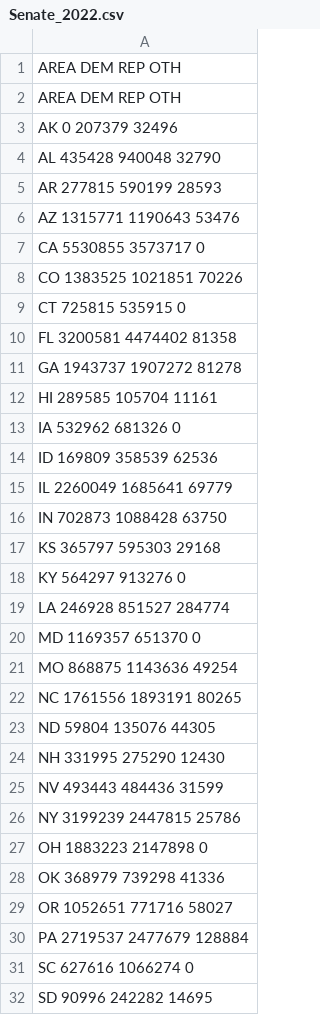
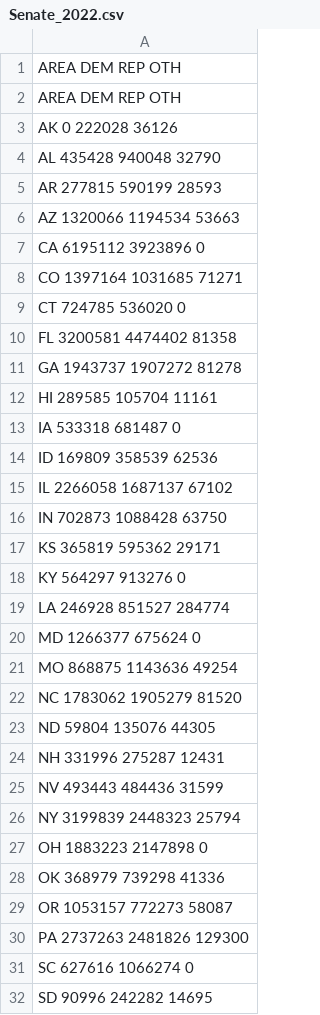
Before and after one commit to rdavis27/voting_538, a CSV file: data/Senate_2022.csv, drawn as a sheet; only a part is shown; the diff covers the shown part only.

```diff
--- a/data/Senate_2022.csv
+++ b/data/Senate_2022.csv
@@ -2,9 +2,9 @@ AREA DEM REP OTH
 AREA DEM REP OTH
-AK 0 207379 32496
+AK 0 222028 36126
 AL 435428 940048 32790
 AR 277815 590199 28593
-AZ 1315771 1190643 53476
-CA 5530855 3573717 0
-CO 1383525 1021851 70226
-CT 725815 535915 0
+AZ 1320066 1194534 53663
+CA 6195112 3923896 0
+CO 1397164 1031685 71271
+CT 724785 536020 0
 FL 3200581 4474402 81358
@@ -12,20 +12,20 @@ GA 1943737 1907272 81278
 HI 289585 105704 11161
-IA 532962 681326 0
+IA 533318 681487 0
 ID 169809 358539 62536
-IL 2260049 1685641 69779
+IL 2266058 1687137 67102
 IN 702873 1088428 63750
-KS 365797 595303 29168
+KS 365819 595362 29171
 KY 564297 913276 0
 LA 246928 851527 284774
-MD 1169357 651370 0
+MD 1266377 675624 0
 MO 868875 1143636 49254
-NC 1761556 1893191 80265
+NC 1783062 1905279 81520
 ND 59804 135076 44305
-NH 331995 275290 12430
+NH 331996 275287 12431
 NV 493443 484436 31599
-NY 3199239 2447815 25786
+NY 3199839 2448323 25794
 OH 1883223 2147898 0
 OK 368979 739298 41336
-OR 1052651 771716 58027
-PA 2719537 2477679 128884
+OR 1053157 772273 58087
+PA 2737263 2481826 129300
 SC 627616 1066274 0
```
Also changed, not shown: 2 edited cells elsewhere in this file, data/Governor_2022.csv, data/House_2022.csv.
